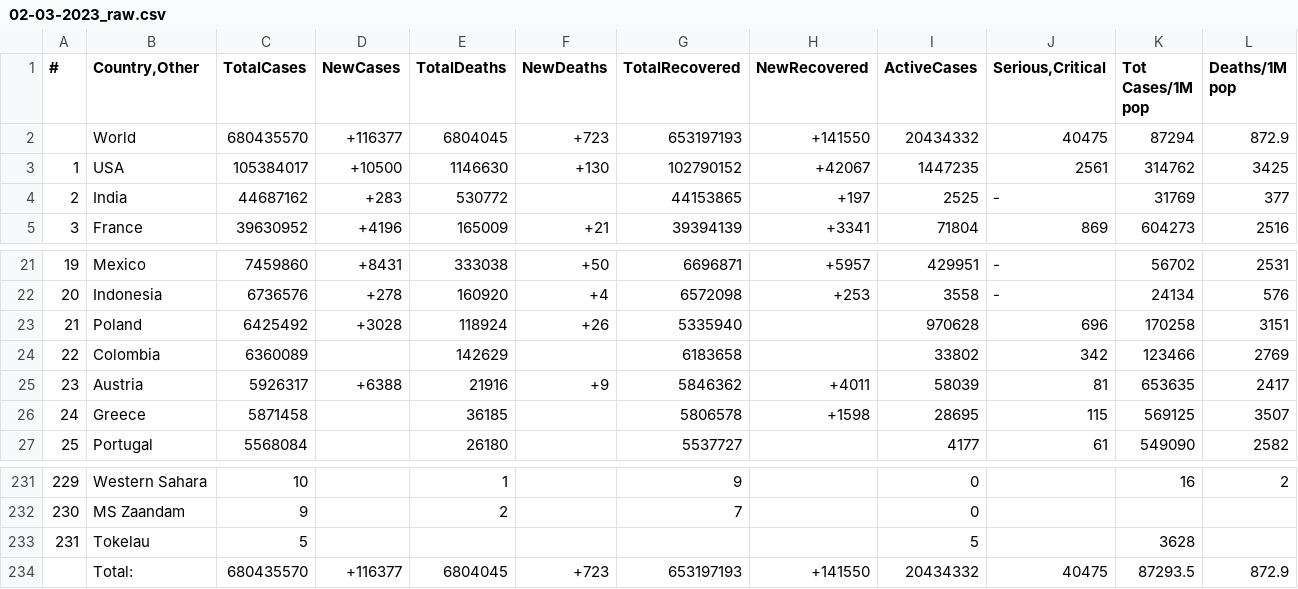
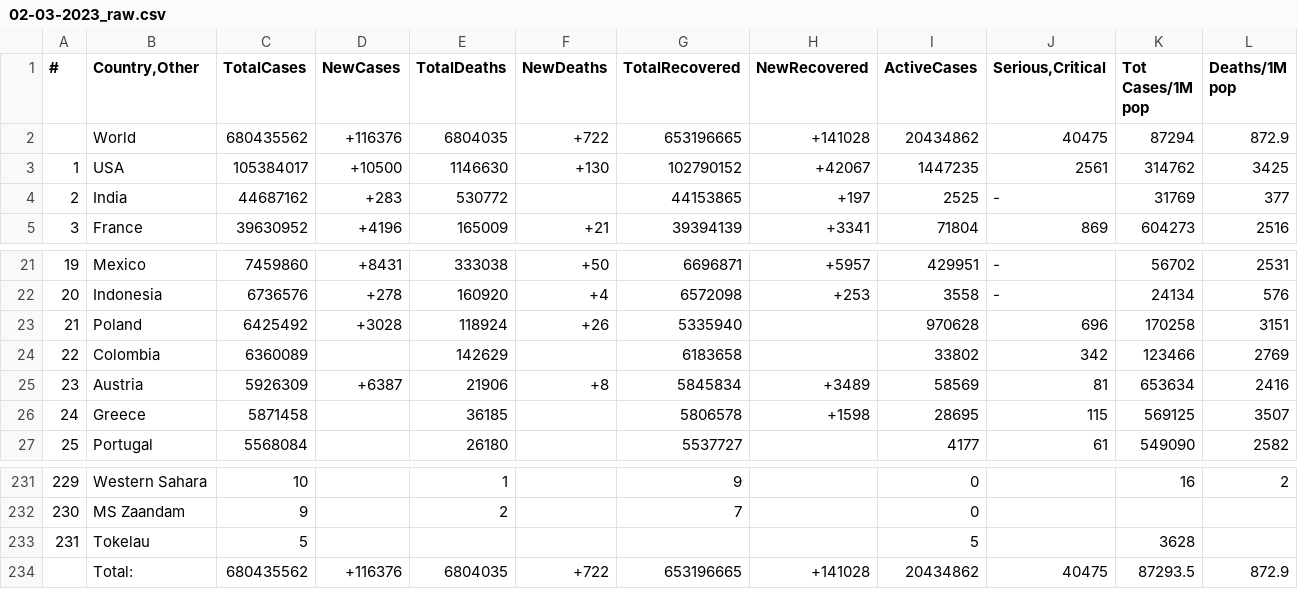
Before and after one commit to vntan/Covid-19-Analysis, a CSV file: raw_data/02-03-2023_raw.csv, drawn as a sheet; only a part is shown, gaps mark what is left out; removed rows and columns are numbered as before the commit, all else as after; rows hold the shown columns only; the diff names each change by its address in the sheet, - before the commit and + after, or states it on an @@ line.

```diff
--- a/raw_data/02-03-2023_raw.csv
+++ b/raw_data/02-03-2023_raw.csv
-row 2:  | World | 680435570 | +116377 | 6804045 | +723 | 653197193 | +141550 | 20434332 | 40475 | 87294 | 872.9
+row 2:  | World | 680435562 | +116376 | 6804035 | +722 | 653196665 | +141028 | 20434862 | 40475 | 87294 | 872.9
-C25 (TotalCases): 5926317
+C25 (TotalCases): 5926309
-D25 (NewCases): +6388
+D25 (NewCases): +6387
-E25 (TotalDeaths): 21916
+E25 (TotalDeaths): 21906
-F25 (NewDeaths): +9
+F25 (NewDeaths): +8
-G25 (TotalRecovered): 5846362
+G25 (TotalRecovered): 5845834
-H25 (NewRecovered): +4011
+H25 (NewRecovered): +3489
-I25 (ActiveCases): 58039
+I25 (ActiveCases): 58569
-K25 (Tot Cases/1M pop): 653635
+K25 (Tot Cases/1M pop): 653634
-L25 (Deaths/1M pop): 2417
+L25 (Deaths/1M pop): 2416
-row 234:  | Total: | 680435570 | +116377 | 6804045 | +723 | 653197193 | +141550 | 20434332 | 40475 | 87293.5 | 872.9
+row 234:  | Total: | 680435562 | +116376 | 6804035 | +722 | 653196665 | +141028 | 20434862 | 40475 | 87293.5 | 872.9
```
Also changed, not shown: 6 other files.
